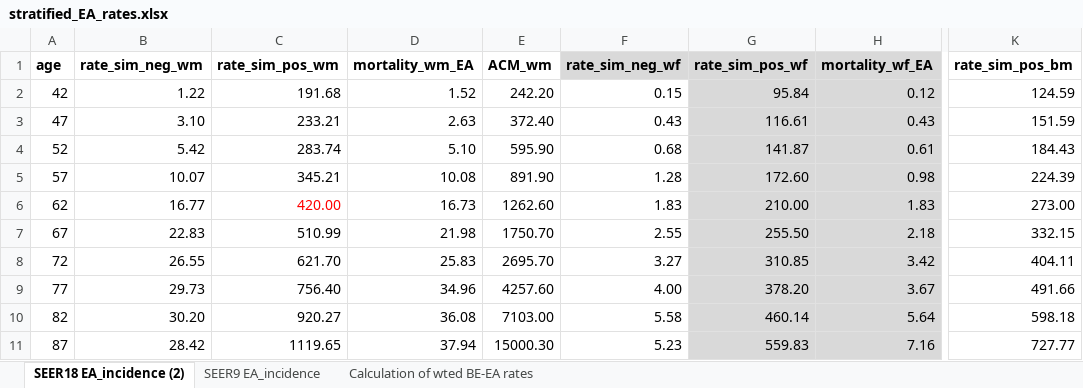
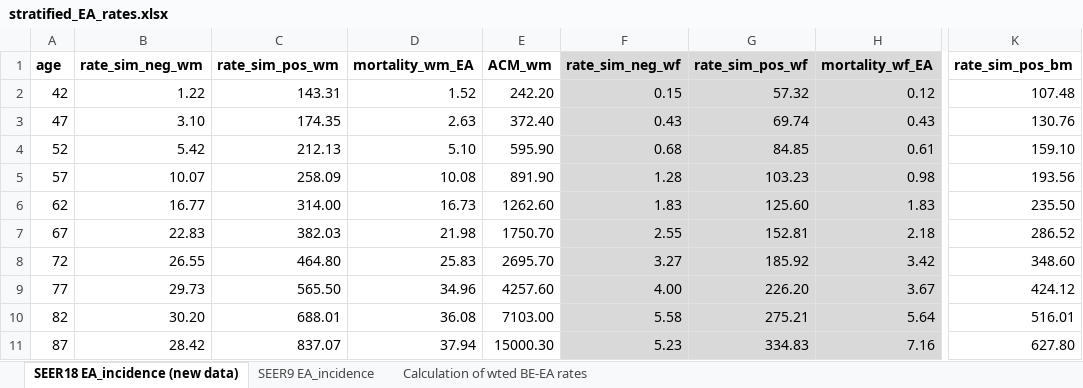
Before and after one commit to FredHutch/IC-RISC-Working, an Excel workbook: input_data/stratified_EA_rates.xlsx, sheet SEER18 EA_incidence (new data), drawn as a sheet; only a part is shown, gaps mark what is left out; values as stored, in another font and other column widths than the file's, no borders; the diff names each change by its address in the sheet, - before the commit and + after, or states it on an @@ line.

```diff
--- a/input_data/stratified_EA_rates.xlsx (sheet SEER18 EA_incidence (new data))
+++ b/input_data/stratified_EA_rates.xlsx (sheet SEER18 EA_incidence (new data))
-sheet tab: SEER18 EA_incidence (2)
+sheet tab: SEER18 EA_incidence (new data)
-C2 (rate_sim_pos_wm): 191.68
+C2 (rate_sim_pos_wm): 143.31
-F2:F11 fill: none
+F2:F11 fill: #D9D9D9
-G2 (rate_sim_pos_wf): 95.84
+G2 (rate_sim_pos_wf): 57.32
-K2 (rate_sim_pos_bm): 124.59
+K2 (rate_sim_pos_bm): 107.48
-C3 (rate_sim_pos_wm): 233.21
+C3 (rate_sim_pos_wm): 174.35
-G3 (rate_sim_pos_wf): 116.61
+G3 (rate_sim_pos_wf): 69.74
-K3 (rate_sim_pos_bm): 151.59
+K3 (rate_sim_pos_bm): 130.76
-C4 (rate_sim_pos_wm): 283.74
+C4 (rate_sim_pos_wm): 212.13
-G4 (rate_sim_pos_wf): 141.87
+G4 (rate_sim_pos_wf): 84.85
-K4 (rate_sim_pos_bm): 184.43
+K4 (rate_sim_pos_bm): 159.10
-C5 (rate_sim_pos_wm): 345.21
+C5 (rate_sim_pos_wm): 258.09
-G5 (rate_sim_pos_wf): 172.60
+G5 (rate_sim_pos_wf): 103.23
-K5 (rate_sim_pos_bm): 224.39
+K5 (rate_sim_pos_bm): 193.56
-C6 (rate_sim_pos_wm): 420.00
+C6 (rate_sim_pos_wm): 314.00
-C6 text colour: #FF0000
+C6 text colour: black
-G6 (rate_sim_pos_wf): 210.00
+G6 (rate_sim_pos_wf): 125.60
-K6 (rate_sim_pos_bm): 273.00
+K6 (rate_sim_pos_bm): 235.50
-C7 (rate_sim_pos_wm): 510.99
+C7 (rate_sim_pos_wm): 382.03
-G7 (rate_sim_pos_wf): 255.50
+G7 (rate_sim_pos_wf): 152.81
-K7 (rate_sim_pos_bm): 332.15
+K7 (rate_sim_pos_bm): 286.52
-C8 (rate_sim_pos_wm): 621.70
+C8 (rate_sim_pos_wm): 464.80
-G8 (rate_sim_pos_wf): 310.85
+G8 (rate_sim_pos_wf): 185.92
-K8 (rate_sim_pos_bm): 404.11
+K8 (rate_sim_pos_bm): 348.60
-C9 (rate_sim_pos_wm): 756.40
+C9 (rate_sim_pos_wm): 565.50
-G9 (rate_sim_pos_wf): 378.20
+G9 (rate_sim_pos_wf): 226.20
-K9 (rate_sim_pos_bm): 491.66
+K9 (rate_sim_pos_bm): 424.12
-C10 (rate_sim_pos_wm): 920.27
+C10 (rate_sim_pos_wm): 688.01
-G10 (rate_sim_pos_wf): 460.14
+G10 (rate_sim_pos_wf): 275.21
-K10 (rate_sim_pos_bm): 598.18
+K10 (rate_sim_pos_bm): 516.01
-C11 (rate_sim_pos_wm): 1119.65
+C11 (rate_sim_pos_wm): 837.07
-G11 (rate_sim_pos_wf): 559.83
+G11 (rate_sim_pos_wf): 334.83
-K11 (rate_sim_pos_bm): 727.77
+K11 (rate_sim_pos_bm): 627.80
```
Also changed, not shown: sheet Calculation of wted BE-EA rates, input_data/relative risks.xlsx, 15 other files.
